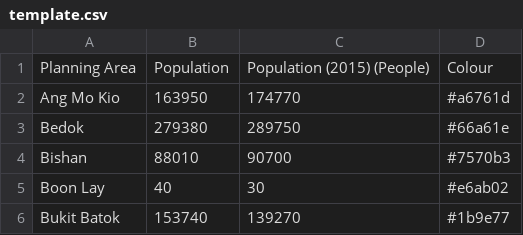
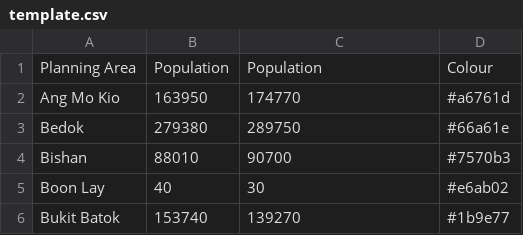
Before and after one commit to nihalzp/cartogram-web, a CSV file: internal/static/cartdata/singaporePA/template.csv, drawn as a sheet; only a part is shown.

Commit message:
changes to singaporePA

```diff
--- a/internal/static/cartdata/singaporePA/template.csv
+++ b/internal/static/cartdata/singaporePA/template.csv
@@ -1,2 +1,2 @@
-Planning Area,Population,Population (2015) (People),Colour
+Planning Area,Population,Population,Colour
 Ang Mo Kio,163950,174770,#a6761d
```
Also changed, not shown: 2 other files.
